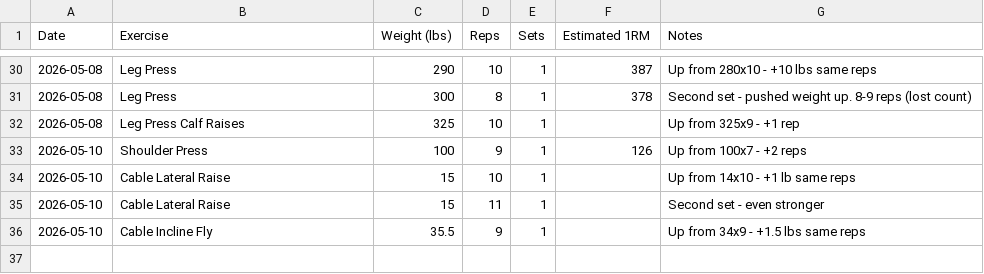
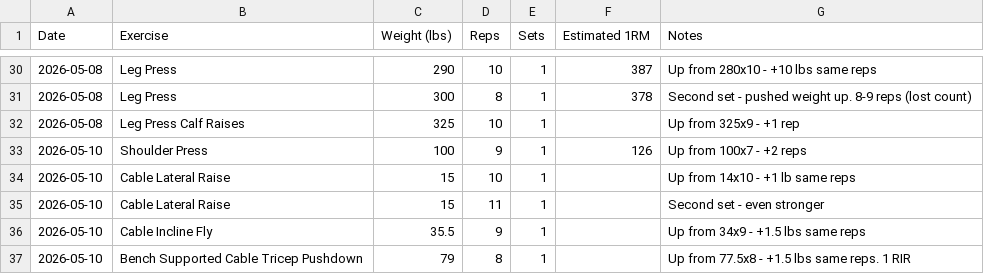
Before and after one commit to needhamcookn-creator/Portfolio, a CSV file: training-tracker/lift-tracker.csv, drawn as a sheet; only a part is shown, gaps mark what is left out.

```diff
--- a/training-tracker/lift-tracker.csv
+++ b/training-tracker/lift-tracker.csv
@@ -36 +36,2 @@ Date,Exercise,Weight (lbs),Reps,Sets,Estimated 1RM,Notes
 2026-05-10,Cable Incline Fly,35.5,9,1,,Up from 34x9 - +1.5 lbs same reps
+2026-05-10,Bench Supported Cable Tricep Pushdown,79,8,1,,Up from 77.5x8 - +1.5 lbs same reps. 1 RIR
```
